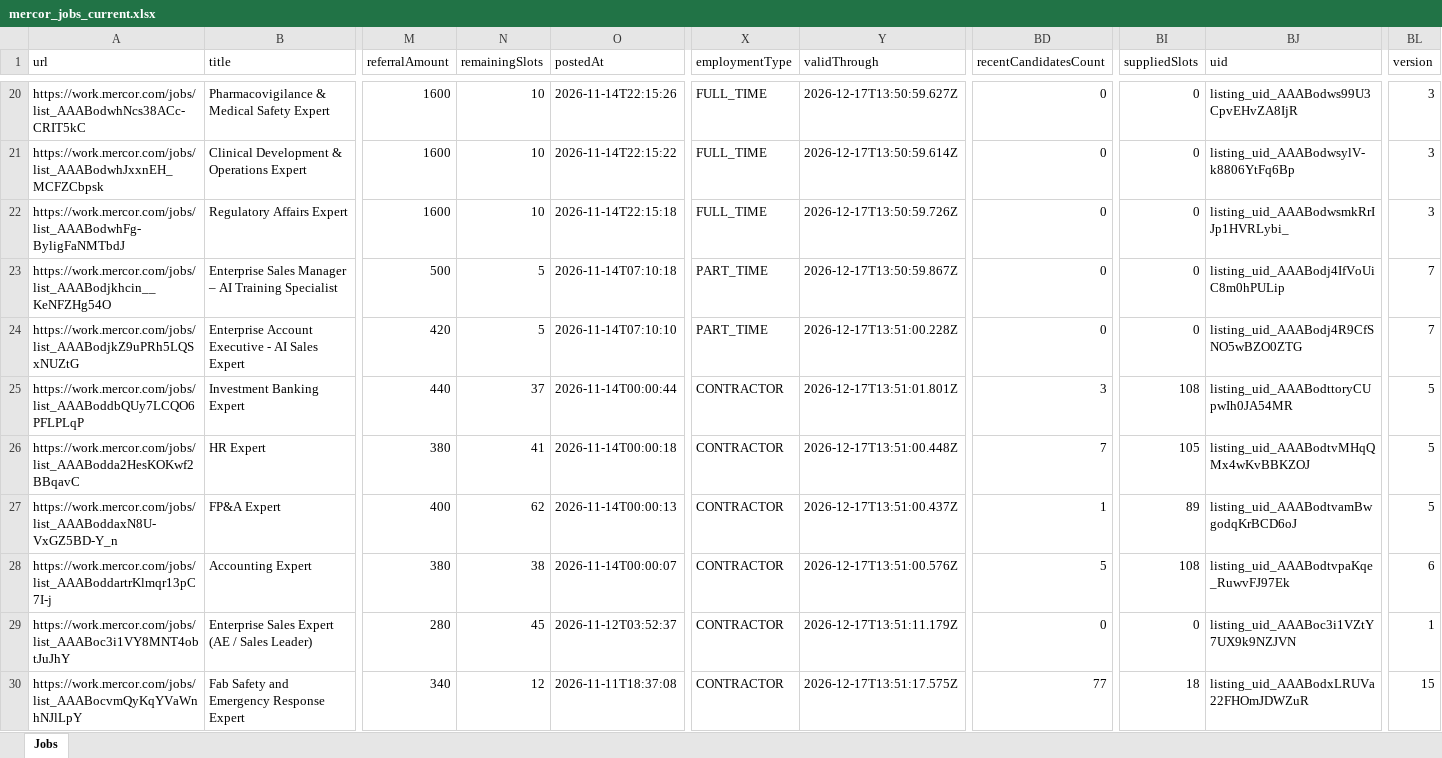
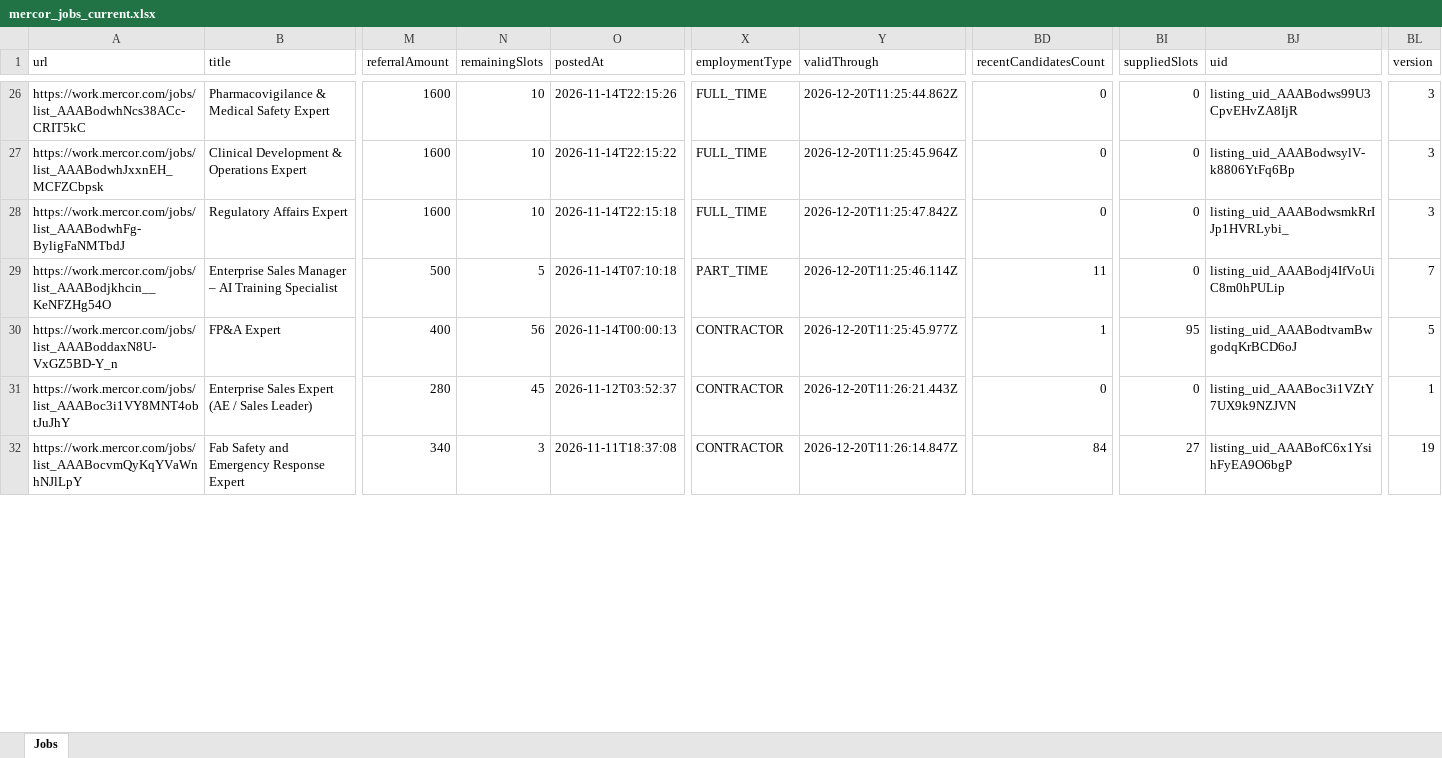
Before and after one commit to haroohar/Affilate_research, an Excel workbook: mercor_jobs/mercor_jobs_current.xlsx, sheet Jobs, drawn as a sheet; only a part is shown, gaps mark what is left out; values as stored, in another font and other column widths than the file's, no borders; removed rows and columns are numbered as before the commit, all else as after; rows hold the shown columns only; the diff covers the shown part only; the diff names each change by its address in the sheet, - before the commit and + after, or states it on an @@ line.

```diff
--- a/mercor_jobs/mercor_jobs_current.xlsx (sheet Jobs)
+++ b/mercor_jobs/mercor_jobs_current.xlsx (sheet Jobs)
-Y26 (validThrough): 2026-12-17T13:50:59.627Z
+Y26 (validThrough): 2026-12-20T11:25:44.862Z
-Y27 (validThrough): 2026-12-17T13:50:59.614Z
+Y27 (validThrough): 2026-12-20T11:25:45.964Z
-Y28 (validThrough): 2026-12-17T13:50:59.726Z
+Y28 (validThrough): 2026-12-20T11:25:47.842Z
-Y29 (validThrough): 2026-12-17T13:50:59.867Z
+Y29 (validThrough): 2026-12-20T11:25:46.114Z
-BD29 (recentCandidatesCount): 0
+BD29 (recentCandidatesCount): 11
-row 24: https://work.mercor.com/jobs/list_AAABodjkZ9uPRh5LQSxNUZtG | Enterprise Account Executive - AI Sales Expert | 420 | 5 | 2026-11-14T07:10:10 | PART_TIME | 2026-12-17T13:51:00.228Z | 0 | 0 | listing_uid_AAABodj4R9CfSNO5wBZO0ZTG | 7
-row 25: https://work.mercor.com/jobs/list_AAABoddbQUy7LCQO6PFLPLqP | Investment Banking Expert | 440 | 37 | 2026-11-14T00:00:44 | CONTRACTOR | 2026-12-17T13:51:01.801Z | 3 | 108 | listing_uid_AAABodttoryCUpwIh0JA54MR | 5
-row 26: https://work.mercor.com/jobs/list_AAABodda2HesKOKwf2BBqavC | HR Expert | 380 | 41 | 2026-11-14T00:00:18 | CONTRACTOR | 2026-12-17T13:51:00.448Z | 7 | 105 | listing_uid_AAABodtvMHqQMx4wKvBBKZOJ | 5
-N30 (remainingSlots): 62
+N30 (remainingSlots): 56
-Y30 (validThrough): 2026-12-17T13:51:00.437Z
+Y30 (validThrough): 2026-12-20T11:25:45.977Z
-BI30 (suppliedSlots): 89
+BI30 (suppliedSlots): 95
-row 28: https://work.mercor.com/jobs/list_AAABoddartrKlmqr13pC7I-j | Accounting Expert | 380 | 38 | 2026-11-14T00:00:07 | CONTRACTOR | 2026-12-17T13:51:00.576Z | 5 | 108 | listing_uid_AAABodtvpaKqe_RuwvFJ97Ek | 6
-Y31 (validThrough): 2026-12-17T13:51:11.179Z
+Y31 (validThrough): 2026-12-20T11:26:21.443Z
-N32 (remainingSlots): 12
+N32 (remainingSlots): 3
-Y32 (validThrough): 2026-12-17T13:51:17.575Z
+Y32 (validThrough): 2026-12-20T11:26:14.847Z
-BD32 (recentCandidatesCount): 77
+BD32 (recentCandidatesCount): 84
-BI32 (suppliedSlots): 18
+BI32 (suppliedSlots): 27
-BJ32 (uid): listing_uid_AAABodxLRUVa22FHOmJDWZuR
+BJ32 (uid): listing_uid_AAABofC6x1YsihFyEA9O6bgP
-BL32 (version): 15
+BL32 (version): 19
```
Also changed, not shown: 7 added rows, 2 removed rows and 328 edited cells elsewhere in this sheet, mercor_jobs/mercor_jobs.xlsx, 7 other files.
